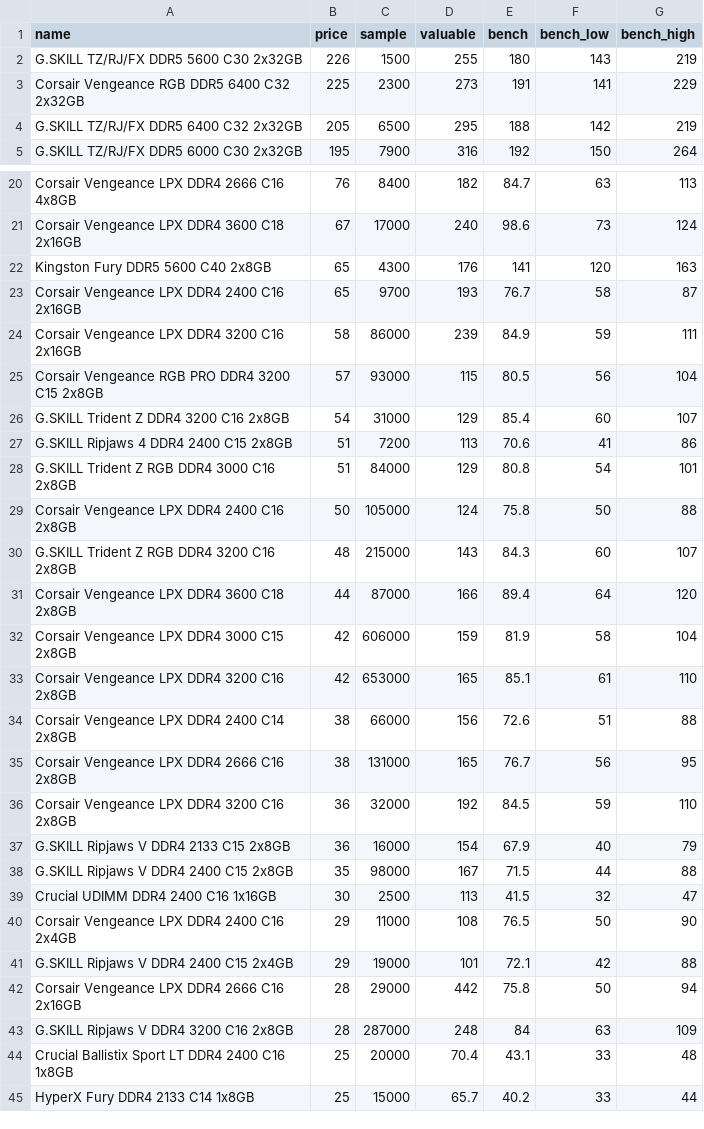
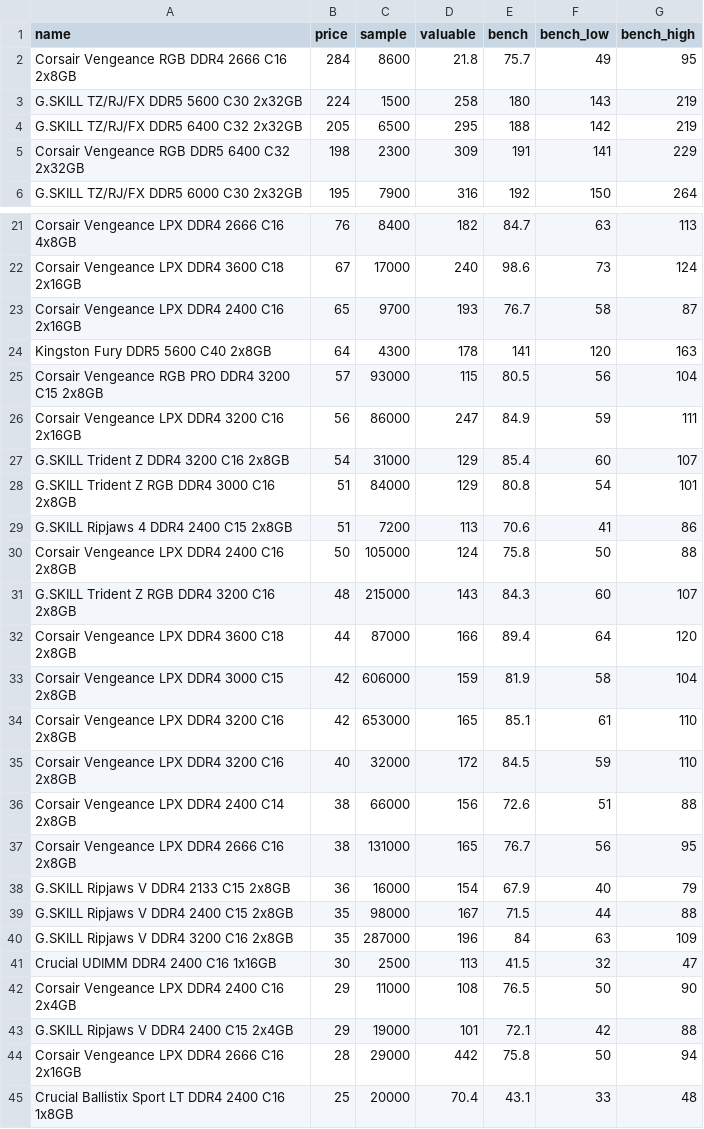
Before and after one commit to ShaokangJiang/CSE-203B-crapping, a CSV file: data/ram.csv, drawn as a sheet; only a part is shown, gaps mark what is left out; the shorter side is filled out with more unchanged rows.

```diff
--- a/data/ram.csv
+++ b/data/ram.csv
@@ -1,5 +1,6 @@
 name,price,sample,valuable,bench,bench_low,bench_high
-G.SKILL TZ/RJ/FX DDR5 5600 C30 2x32GB,226,1500,255,180,143,219
-Corsair Vengeance RGB DDR5 6400 C32 2x32GB,225,2300,273,191,141,229
+Corsair Vengeance RGB DDR4 2666 C16 2x8GB,284,8600,21.8,75.7,49,95
+G.SKILL TZ/RJ/FX DDR5 5600 C30 2x32GB,224,1500,258,180,143,219
 G.SKILL TZ/RJ/FX DDR5 6400 C32 2x32GB,205,6500,295,188,142,219
+Corsair Vengeance RGB DDR5 6400 C32 2x32GB,198,2300,309,191,141,229
 G.SKILL TZ/RJ/FX DDR5 6000 C30 2x32GB,195,7900,316,192,150,264
@@ -21,9 +22,9 @@ Corsair Vengeance LPX DDR4 2666 C16 4x8GB,76,8400,182,84.7,63,113
 Corsair Vengeance LPX DDR4 3600 C18 2x16GB,67,17000,240,98.6,73,124
-Kingston Fury DDR5 5600 C40 2x8GB,65,4300,176,141,120,163
 Corsair Vengeance LPX DDR4 2400 C16 2x16GB,65,9700,193,76.7,58,87
-Corsair Vengeance LPX DDR4 3200 C16 2x16GB,58,86000,239,84.9,59,111
+Kingston Fury DDR5 5600 C40 2x8GB,64,4300,178,141,120,163
 Corsair Vengeance RGB PRO DDR4 3200 C15 2x8GB,57,93000,115,80.5,56,104
+Corsair Vengeance LPX DDR4 3200 C16 2x16GB,56,86000,247,84.9,59,111
 G.SKILL Trident Z DDR4 3200 C16 2x8GB,54,31000,129,85.4,60,107
+G.SKILL Trident Z RGB DDR4 3000 C16 2x8GB,51,84000,129,80.8,54,101
 G.SKILL Ripjaws 4 DDR4 2400 C15 2x8GB,51,7200,113,70.6,41,86
-G.SKILL Trident Z RGB DDR4 3000 C16 2x8GB,51,84000,129,80.8,54,101
 Corsair Vengeance LPX DDR4 2400 C16 2x8GB,50,105000,124,75.8,50,88
@@ -33,7 +34,8 @@ Corsair Vengeance LPX DDR4 3000 C15 2x8GB,42,606000,159,81.9,58,104
 Corsair Vengeance LPX DDR4 3200 C16 2x8GB,42,653000,165,85.1,61,110
+Corsair Vengeance LPX DDR4 3200 C16 2x8GB,40,32000,172,84.5,59,110
 Corsair Vengeance LPX DDR4 2400 C14 2x8GB,38,66000,156,72.6,51,88
 Corsair Vengeance LPX DDR4 2666 C16 2x8GB,38,131000,165,76.7,56,95
-Corsair Vengeance LPX DDR4 3200 C16 2x8GB,36,32000,192,84.5,59,110
 G.SKILL Ripjaws V DDR4 2133 C15 2x8GB,36,16000,154,67.9,40,79
 G.SKILL Ripjaws V DDR4 2400 C15 2x8GB,35,98000,167,71.5,44,88
+G.SKILL Ripjaws V DDR4 3200 C16 2x8GB,35,287000,196,84,63,109
 Crucial UDIMM DDR4 2400 C16 1x16GB,30,2500,113,41.5,32,47
@@ -42,3 +44,2 @@ G.SKILL Ripjaws V DDR4 2400 C15 2x4GB,29,19000,101,72.1,42,88
 Corsair Vengeance LPX DDR4 2666 C16 2x16GB,28,29000,442,75.8,50,94
-G.SKILL Ripjaws V DDR4 3200 C16 2x8GB,28,287000,248,84,63,109
 Crucial Ballistix Sport LT DDR4 2400 C16 1x8GB,25,20000,70.4,43.1,33,48
```
Also changed, not shown: data/cpu.csv, data/gpu.csv, 2 other files.
